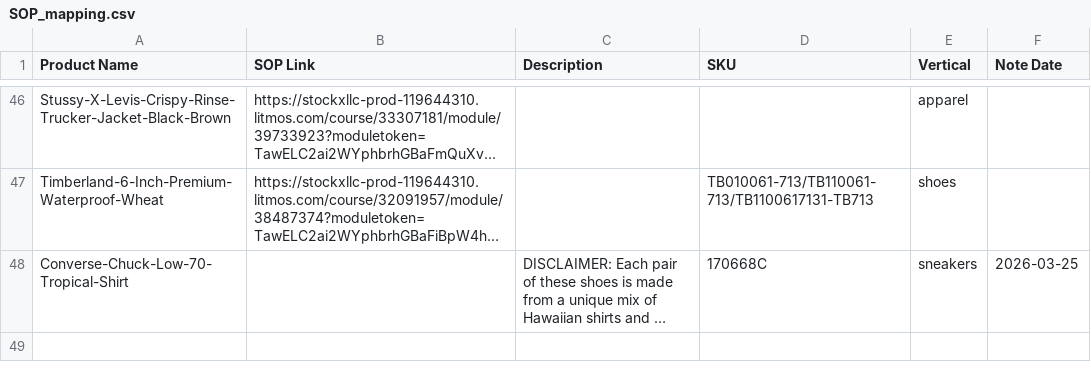
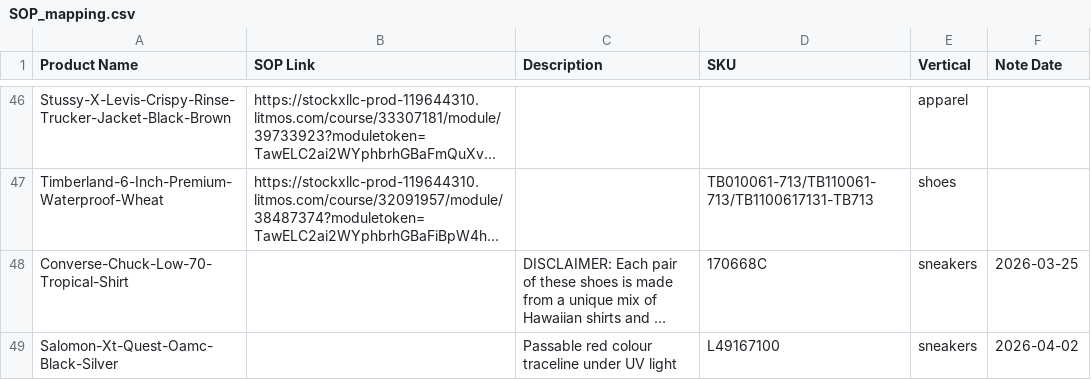
Before and after one commit to togetherwevaccinate/hkvc-verification-search-engine, a CSV file: SOP_mapping.csv, drawn as a sheet; only a part is shown, gaps mark what is left out; long unchanged cells end in …; the diff names each change by its address in the sheet, - before the commit and + after, or states it on an @@ line.

Commit message:
Add files via upload

```diff
--- a/SOP_mapping.csv
+++ b/SOP_mapping.csv
+row 49: Salomon-Xt-Quest-Oamc-Black-Silver |  | Passable red colour traceline under UV light | L49167100 | sneakers | 2026-04-02
```
